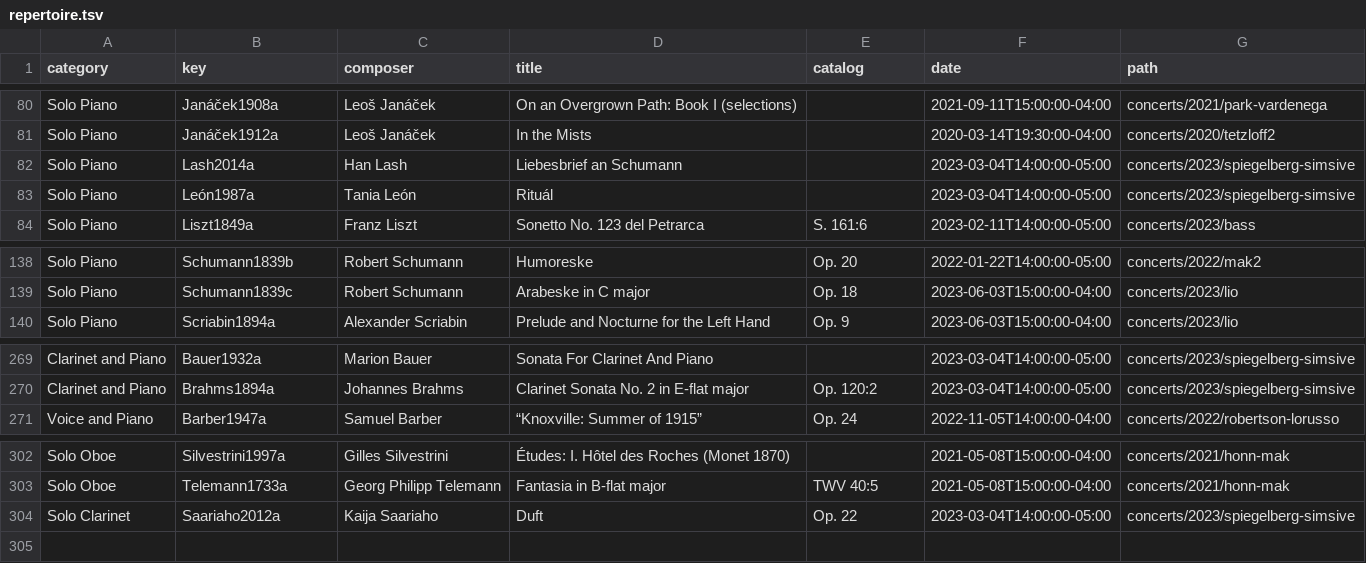
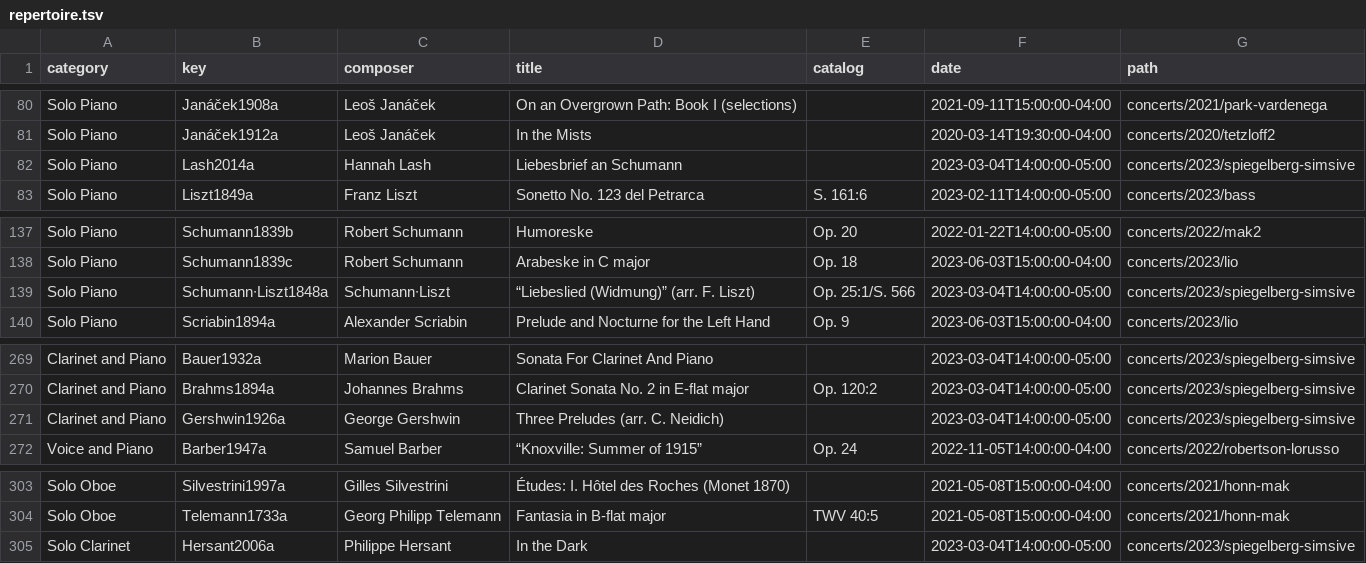
Before and after one commit to chmaynard/Source, a TSV file: _data/repertoire.tsv, drawn as a sheet; only a part is shown, gaps mark what is left out.

```diff
--- a/_data/repertoire.tsv
+++ b/_data/repertoire.tsv
@@ -81,4 +81,3 @@ Solo Piano	Janáček1908a	Leoš Janáček	On an Overgrown Path: Book I (selectio
 Solo Piano	Janáček1912a	Leoš Janáček	In the Mists		2020-03-14T19:30:00-04:00	concerts/2020/tetzloff2
-Solo Piano	Lash2014a	Han Lash	Liebesbrief an Schumann		2023-03-04T14:00:00-05:00	concerts/2023/spiegelberg-simsive
-Solo Piano	León1987a	Tania León	Rituál		2023-03-04T14:00:00-05:00	concerts/2023/spiegelberg-simsive
+Solo Piano	Lash2014a	Hannah Lash	Liebesbrief an Schumann		2023-03-04T14:00:00-05:00	concerts/2023/spiegelberg-simsive
 Solo Piano	Liszt1849a	Franz Liszt	Sonetto No. 123 del Petrarca	S. 161:6	2023-02-11T14:00:00-05:00	concerts/2023/bass
@@ -139,2 +138,3 @@ Solo Piano	Schumann1839b	Robert Schumann	Humoreske	Op. 20	2022-01-22T14:00:00-05
 Solo Piano	Schumann1839c	Robert Schumann	Arabeske in C major	Op. 18	2023-06-03T15:00:00-04:00	concerts/2023/lio
+Solo Piano	Schumann∙Liszt1848a	Schumann∙Liszt	“Liebeslied (Widmung)” (arr. F. Liszt)	Op. 25:1/S. 566	2023-03-04T14:00:00-05:00	concerts/2023/spiegelberg-simsive
 Solo Piano	Scriabin1894a	Alexander Scriabin	Prelude and Nocturne for the Left Hand	Op. 9	2023-06-03T15:00:00-04:00	concerts/2023/lio
@@ -270,2 +270,3 @@ Clarinet and Piano	Bauer1932a	Marion Bauer	Sonata For Clarinet And Piano		2023-0
 Clarinet and Piano	Brahms1894a	Johannes Brahms	Clarinet Sonata No. 2 in E-flat major	Op. 120:2	2023-03-04T14:00:00-05:00	concerts/2023/spiegelberg-simsive
+Clarinet and Piano	Gershwin1926a	George Gershwin	Three Preludes (arr. C. Neidich)		2023-03-04T14:00:00-05:00	concerts/2023/spiegelberg-simsive
 Voice and Piano	Barber1947a	Samuel Barber	“Knoxville: Summer of 1915”	Op. 24	2022-11-05T14:00:00-04:00	concerts/2022/robertson-lorusso
@@ -303,2 +304,2 @@ Solo Oboe	Silvestrini1997a	Gilles Silvestrini	Études: I. Hôtel des Roches (Mon
 Solo Oboe	Telemann1733a	Georg Philipp Telemann	Fantasia in B-flat major	TWV 40:5	2021-05-08T15:00:00-04:00	concerts/2021/honn-mak
-Solo Clarinet	Saariaho2012a	Kaija Saariaho	Duft	Op. 22	2023-03-04T14:00:00-05:00	concerts/2023/spiegelberg-simsive
+Solo Clarinet	Hersant2006a	Philippe Hersant	In the Dark		2023-03-04T14:00:00-05:00	concerts/2023/spiegelberg-simsive
```
Also changed, not shown: _data/composers.tsv, _data/compositions.tsv, 5 other files.
